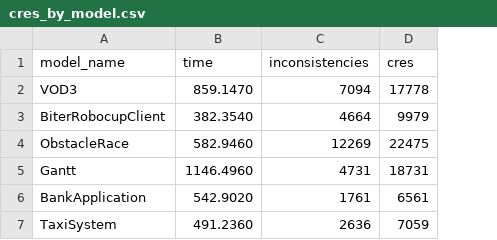
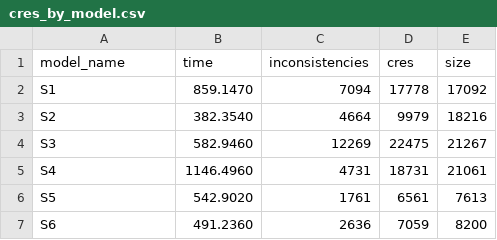
Before and after one commit to lucianoMarchezan/dataSTest, a CSV file: data/UMLToCodeICSE/cres_by_model.csv, drawn as a sheet; the diff names each change by its address in the sheet, - before the commit and + after, or states it on an @@ line.

Commit message:
Update cres_by_model.csv

```diff
--- a/data/UMLToCodeICSE/cres_by_model.csv
+++ b/data/UMLToCodeICSE/cres_by_model.csv
+column E (size), rows 2-7: 17092 | 18216 | 21267 | 21061 | 7613 | 8200
-A2 (model_name): VOD3
+A2 (model_name): S1
-A3 (model_name): BiterRobocupClient
+A3 (model_name): S2
-A4 (model_name): ObstacleRace
+A4 (model_name): S3
-A5 (model_name): Gantt
+A5 (model_name): S4
-A6 (model_name): BankApplication
+A6 (model_name): S5
-A7 (model_name): TaxiSystem
+A7 (model_name): S6
```
